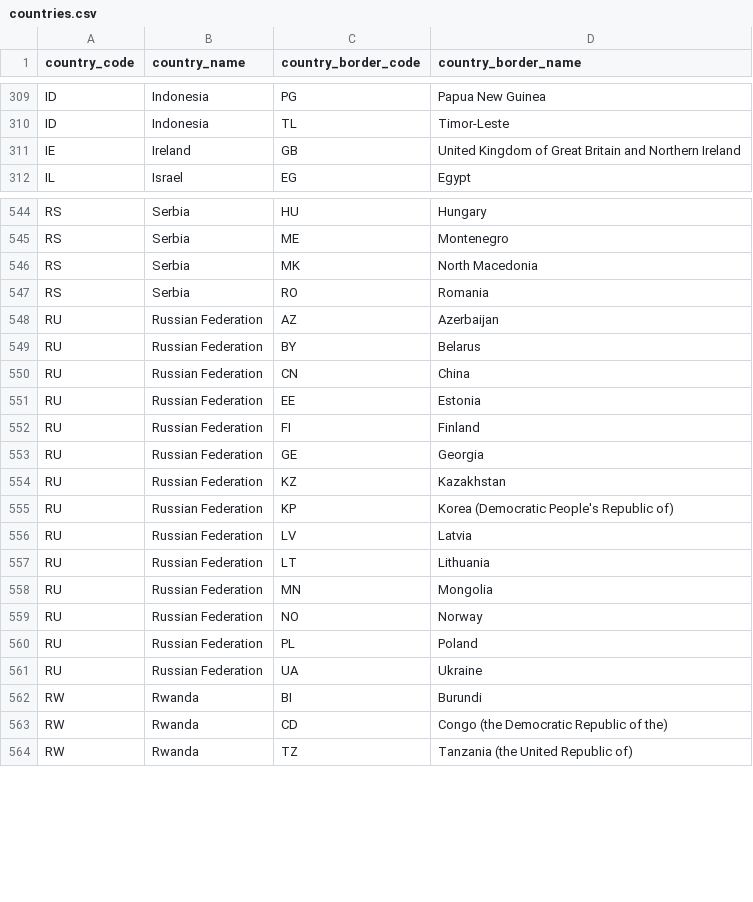
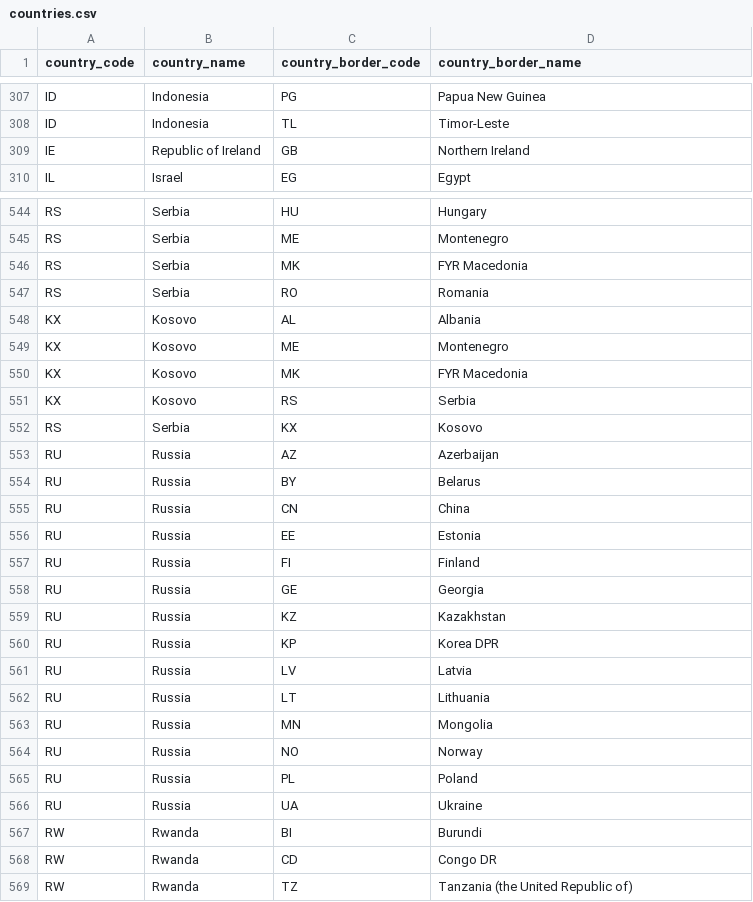
Before and after one commit to an112chuh/futble, a CSV file: countries.csv, drawn as a sheet; only a part is shown, gaps mark what is left out; the diff covers the shown part only.

```diff
--- a/countries.csv
+++ b/countries.csv
@@ -310,3 +308,3 @@
 "ID","Indonesia","TL","Timor-Leste"
-"IE","Ireland","GB","United Kingdom of Great Britain and Northern Ireland"
+"IE","Republic of Ireland","GB","Northern Ireland"
 "IL","Israel","EG","Egypt"
@@ -545,20 +545,25 @@
 "RS","Serbia","ME","Montenegro"
-"RS","Serbia","MK","North Macedonia"
+"RS","Serbia","MK","FYR Macedonia"
 "RS","Serbia","RO","Romania"
-"RU","Russian Federation","AZ","Azerbaijan"
-"RU","Russian Federation","BY","Belarus"
-"RU","Russian Federation","CN","China"
-"RU","Russian Federation","EE","Estonia"
-"RU","Russian Federation","FI","Finland"
-"RU","Russian Federation","GE","Georgia"
-"RU","Russian Federation","KZ","Kazakhstan"
-"RU","Russian Federation","KP","Korea (Democratic People's Republic of)"
-"RU","Russian Federation","LV","Latvia"
-"RU","Russian Federation","LT","Lithuania"
-"RU","Russian Federation","MN","Mongolia"
-"RU","Russian Federation","NO","Norway"
-"RU","Russian Federation","PL","Poland"
-"RU","Russian Federation","UA","Ukraine"
+"KX","Kosovo","AL","Albania"
+"KX","Kosovo","ME","Montenegro"
+"KX","Kosovo","MK","FYR Macedonia"
+"KX","Kosovo","RS","Serbia"
+"RS","Serbia","KX","Kosovo"
+"RU","Russia","AZ","Azerbaijan"
+"RU","Russia","BY","Belarus"
+"RU","Russia","CN","China"
+"RU","Russia","EE","Estonia"
+"RU","Russia","FI","Finland"
+"RU","Russia","GE","Georgia"
+"RU","Russia","KZ","Kazakhstan"
+"RU","Russia","KP","Korea DPR"
+"RU","Russia","LV","Latvia"
+"RU","Russia","LT","Lithuania"
+"RU","Russia","MN","Mongolia"
+"RU","Russia","NO","Norway"
+"RU","Russia","PL","Poland"
+"RU","Russia","UA","Ukraine"
 "RW","Rwanda","BI","Burundi"
-"RW","Rwanda","CD","Congo (the Democratic Republic of the)"
+"RW","Rwanda","CD","Congo DR"
 "RW","Rwanda","TZ","Tanzania (the United Republic of)"
```
Also changed, not shown: 6 added rows, 2 removed rows and 111 edited cells elsewhere in this file, 19 other files.
